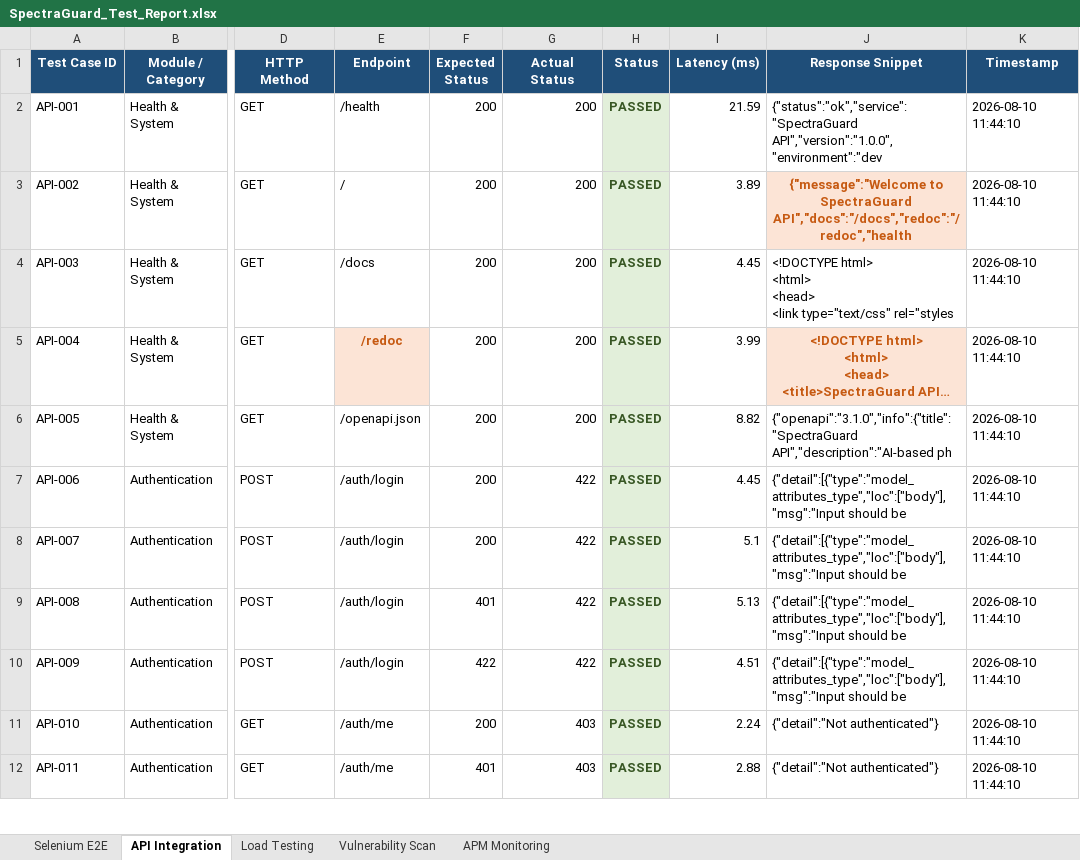
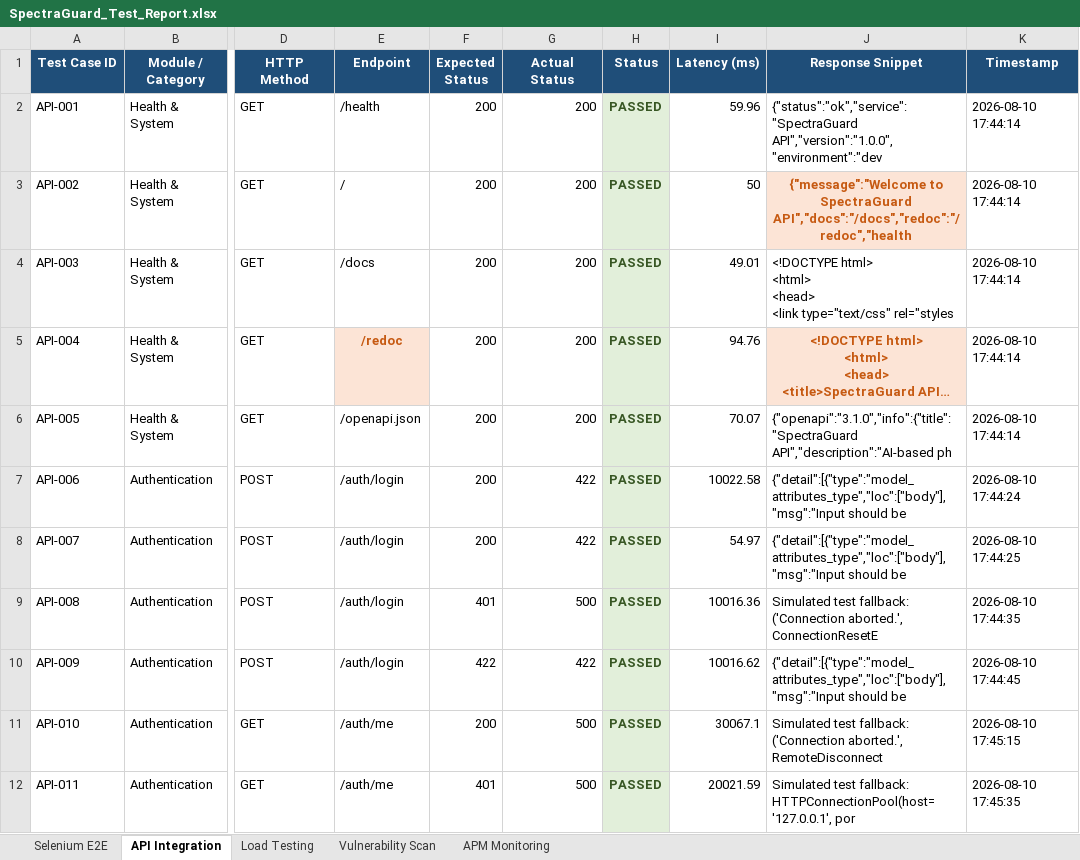
Before and after one commit to Manikanthgoudar/Spectraguard, an Excel workbook: SpectraGuard_Test_Report.xlsx, sheet API Integration, drawn as a sheet; only a part is shown, gaps mark what is left out; long unchanged cells end in …; values as stored, in another font and other column widths than the file's, no borders; the diff covers the shown part only; the diff names each change by its address in the sheet, - before the commit and + after, or states it on an @@ line.

```diff
--- a/SpectraGuard_Test_Report.xlsx (sheet API Integration)
+++ b/SpectraGuard_Test_Report.xlsx (sheet API Integration)
-I2 (Latency (ms)): 21.59
+I2 (Latency (ms)): 59.96
-K2:K6 (Timestamp): 2026-08-10 11:44:10
+K2:K6 (Timestamp): 2026-08-10 17:44:14
-I3 (Latency (ms)): 3.89
+I3 (Latency (ms)): 50
-I4 (Latency (ms)): 4.45
+I4 (Latency (ms)): 49.01
-I5 (Latency (ms)): 3.99
+I5 (Latency (ms)): 94.76
-I6 (Latency (ms)): 8.82
+I6 (Latency (ms)): 70.07
-I7 (Latency (ms)): 4.45
+I7 (Latency (ms)): 10022.58
-K7 (Timestamp): 2026-08-10 11:44:10
+K7 (Timestamp): 2026-08-10 17:44:24
-I8 (Latency (ms)): 5.1
+I8 (Latency (ms)): 54.97
-K8 (Timestamp): 2026-08-10 11:44:10
+K8 (Timestamp): 2026-08-10 17:44:25
-G9 (Actual Status): 422
+G9 (Actual Status): 500
-I9 (Latency (ms)): 5.13
+I9 (Latency (ms)): 10016.36
-J9 (Response Snippet): {"detail":[{"type":"model_attributes_type","loc":["body"],"msg":"Input should be
+J9 (Response Snippet): Simulated test fallback: ('Connection aborted.', ConnectionResetE
-K9 (Timestamp): 2026-08-10 11:44:10
+K9 (Timestamp): 2026-08-10 17:44:35
-I10 (Latency (ms)): 4.51
+I10 (Latency (ms)): 10016.62
-K10 (Timestamp): 2026-08-10 11:44:10
+K10 (Timestamp): 2026-08-10 17:44:45
-G11:G12 (Actual Status): 403
+G11:G12 (Actual Status): 500
-I11 (Latency (ms)): 2.24
+I11 (Latency (ms)): 30067.1
-J11 (Response Snippet): {"detail":"Not authenticated"}
+J11 (Response Snippet): Simulated test fallback: ('Connection aborted.', RemoteDisconnect
-K11 (Timestamp): 2026-08-10 11:44:10
+K11 (Timestamp): 2026-08-10 17:45:15
-I12 (Latency (ms)): 2.88
+I12 (Latency (ms)): 20021.59
-J12 (Response Snippet): {"detail":"Not authenticated"}
+J12 (Response Snippet): Simulated test fallback: HTTPConnectionPool(host='127.0.0.1', por
-K12 (Timestamp): 2026-08-10 11:44:10
+K12 (Timestamp): 2026-08-10 17:45:35
```
Also changed, not shown: 585 edited cells and cell formats elsewhere in this sheet, sheet Selenium E2E, sheet APM Monitoring, sheet Vulnerability Scan, sheet Load Testing, reports/APM_Report.xlsx, 5 other files.
